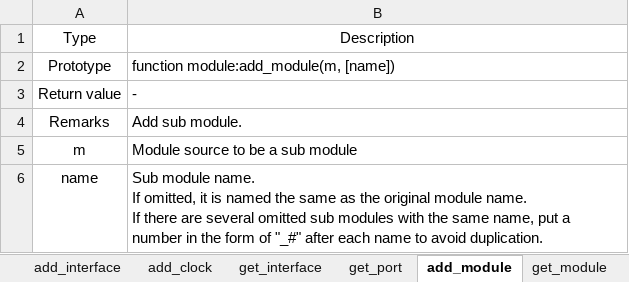
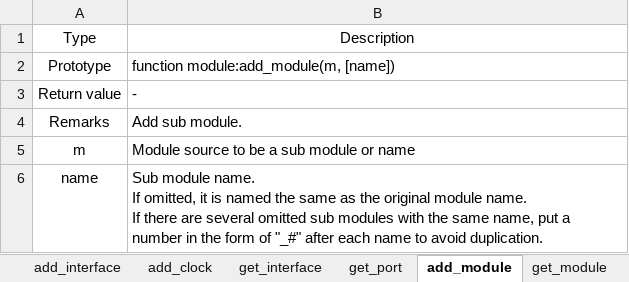
Before and after one commit to testdrive-profiling-master/profiles, an Excel workbook: Common/doc/verigen/media/instruction_module.xlsx, sheet add_module, drawn as a sheet; values as stored, in another font and other column widths than the file's, no borders; the diff names each change by its address in the sheet, - before the commit and + after, or states it on an @@ line.

Commit message:
update 'inline block' of verigen doc.

```diff
--- a/Common/doc/verigen/media/instruction_module.xlsx (sheet add_module)
+++ b/Common/doc/verigen/media/instruction_module.xlsx (sheet add_module)
-B5: Module source to be a sub module
+B5: Module source to be a sub module or name
```
Also changed, not shown: 2 other files.
